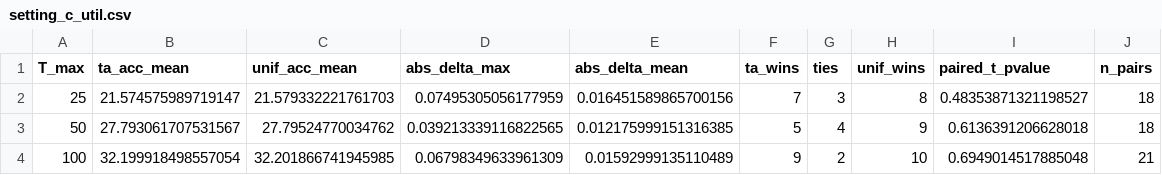
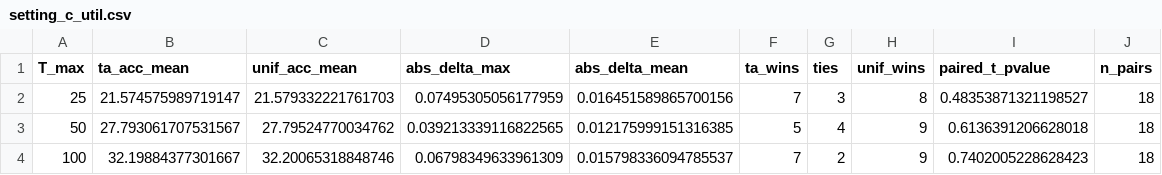
Before and after one commit to murtazahr/Fulcrum, a CSV file: analysis/setting_c_util.csv, drawn as a sheet.

Commit message:
Setting C Sweep Data

```diff
--- a/analysis/setting_c_util.csv
+++ b/analysis/setting_c_util.csv
@@ -3,2 +3,2 @@ T_max,ta_acc_mean,unif_acc_mean,abs_delta_max,abs_delta_mean,ta_wins,ties,unif_w
 50,27.793061707531567,27.79524770034762,0.039213339116822565,0.012175999151316385,5,4,9,0.6136391206628018,18
-100,32.199918498557054,32.201866741945985,0.06798349633961309,0.01592999135110489,9,2,10,0.6949014517885048,21
+100,32.19884377301667,32.20065318848746,0.06798349633961309,0.015798336094785537,7,2,9,0.7402005228628423,18
```
Also changed, not shown: 4 other files.
